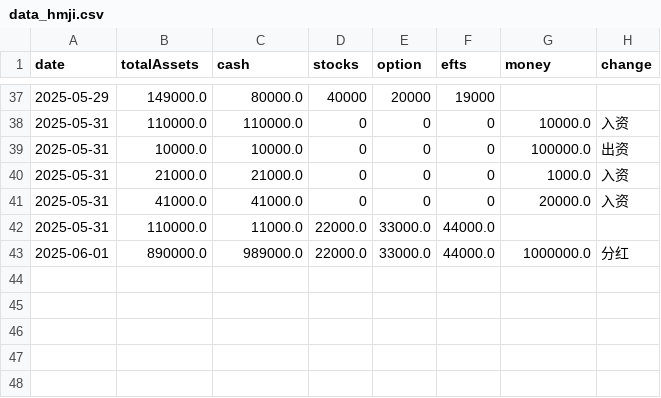
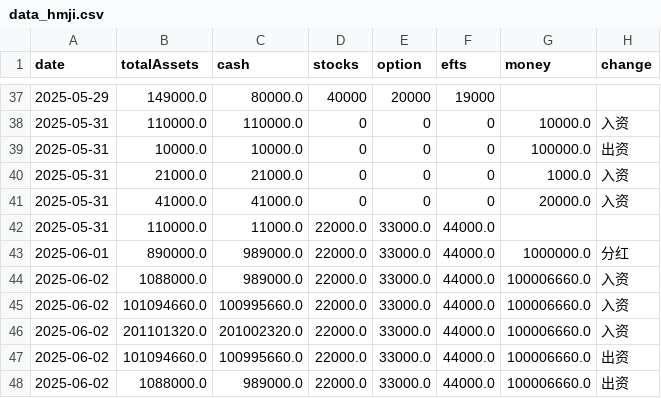
Before and after one commit to Haomian-Ji/AssetAnalysisapp, a CSV file: data/data_hmji.csv, drawn as a sheet; only a part is shown, gaps mark what is left out.

```diff
--- a/data/data_hmji.csv
+++ b/data/data_hmji.csv
@@ -43 +43,6 @@ date,totalAssets,cash,stocks,option,efts,money,change
 2025-06-01,890000.0,989000.0,22000.0,33000.0,44000.0,1000000.0,分红
+2025-06-02,1088000.0,989000.0,22000.0,33000.0,44000.0,100006660.0,入资
+2025-06-02,101094660.0,100995660.0,22000.0,33000.0,44000.0,100006660.0,入资
+2025-06-02,201101320.0,201002320.0,22000.0,33000.0,44000.0,100006660.0,入资
+2025-06-02,101094660.0,100995660.0,22000.0,33000.0,44000.0,100006660.0,出资
+2025-06-02,1088000.0,989000.0,22000.0,33000.0,44000.0,100006660.0,出资
```
Also changed, not shown: 1 other file.
